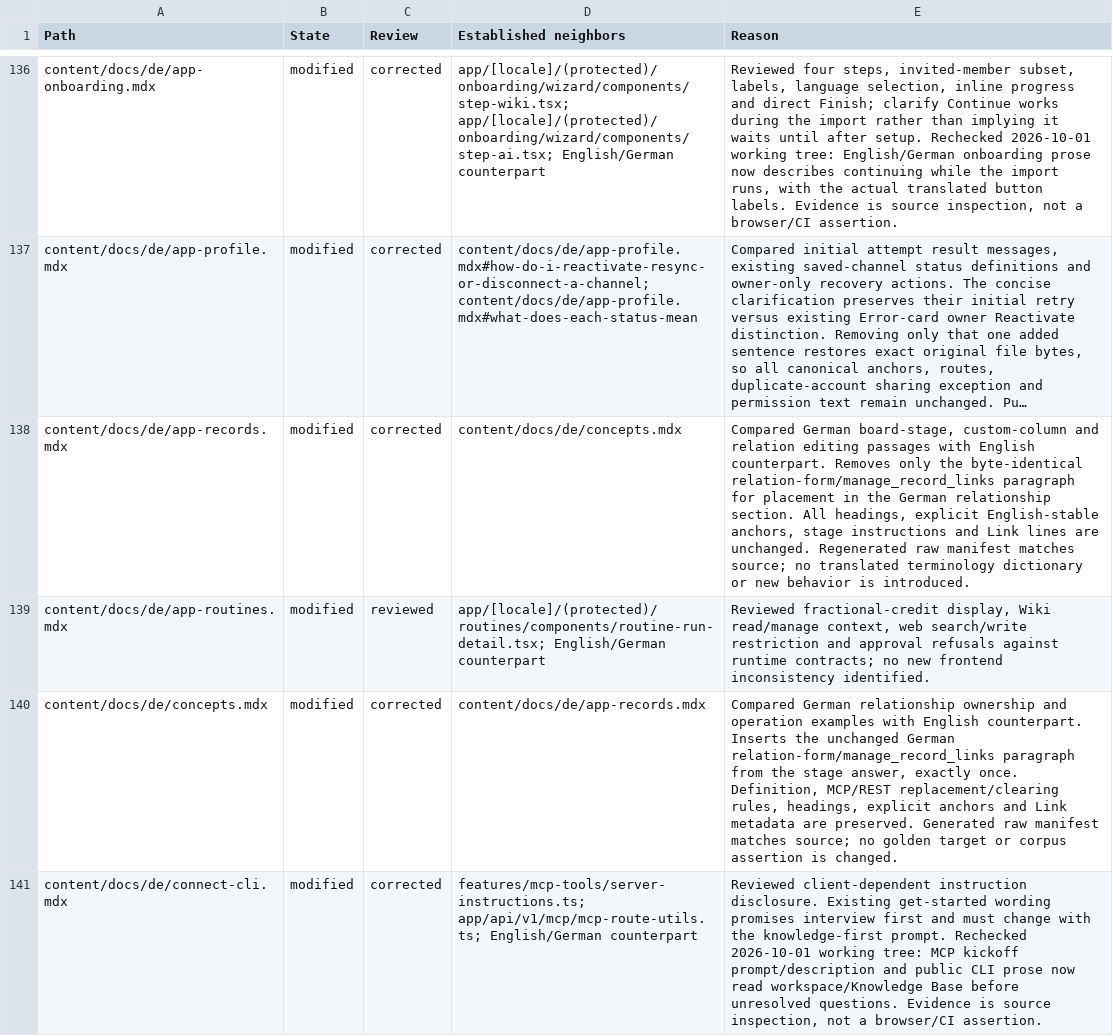
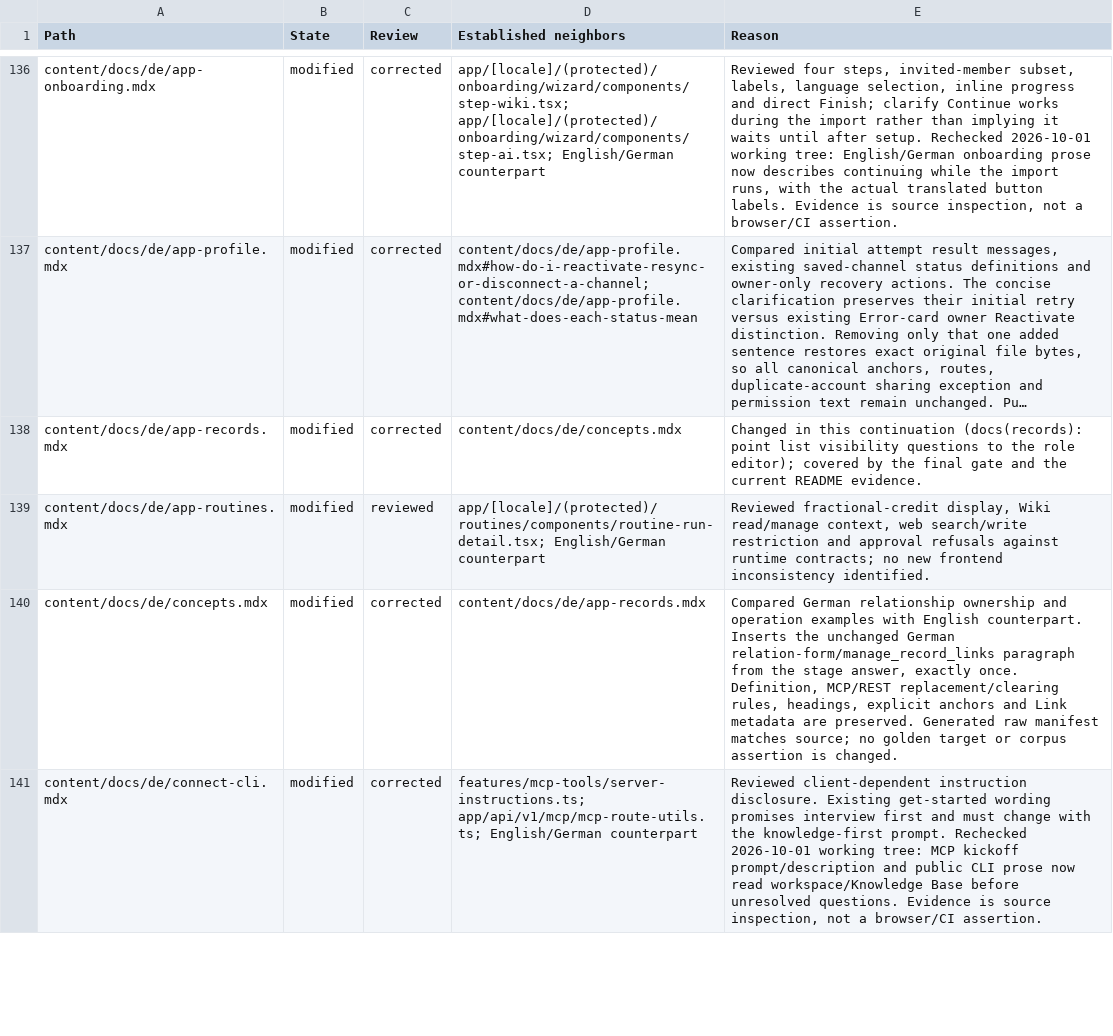
Before and after one commit to customermates/customermates, a CSV file: scripts/agent-benchmark/reports/2026-10-04-mate-bundle-review/review-matrix.csv, drawn as a sheet; only a part is shown, gaps mark what is left out; long unchanged cells end in …; the diff covers the shown part only; the diff names each change by its address in the sheet, - before the commit and + after, or states it on an @@ line.

```diff
--- a/scripts/agent-benchmark/reports/2026-10-04-mate-bundle-review/review-matrix.csv
+++ b/scripts/agent-benchmark/reports/2026-10-04-mate-bundle-review/review-matrix.csv
-E138 (Reason): Compared German board-stage, custom-column and relation editing passages with English counterpart. Removes only the byte-identical relation-form/manage_record_links paragraph for placement in the German relationship section. All headings, explicit English-stable anchors, stage instructions and Link lines are unchanged. Regenerated raw manifest matches source; no translated terminology dictionary or new behavior is introduced.
+E138 (Reason): Changed in this continuation (docs(records): point list visibility questions to the role editor); covered by the final gate and the current README evidence.
```
Also changed, not shown: 18 edited cells elsewhere in this file.
